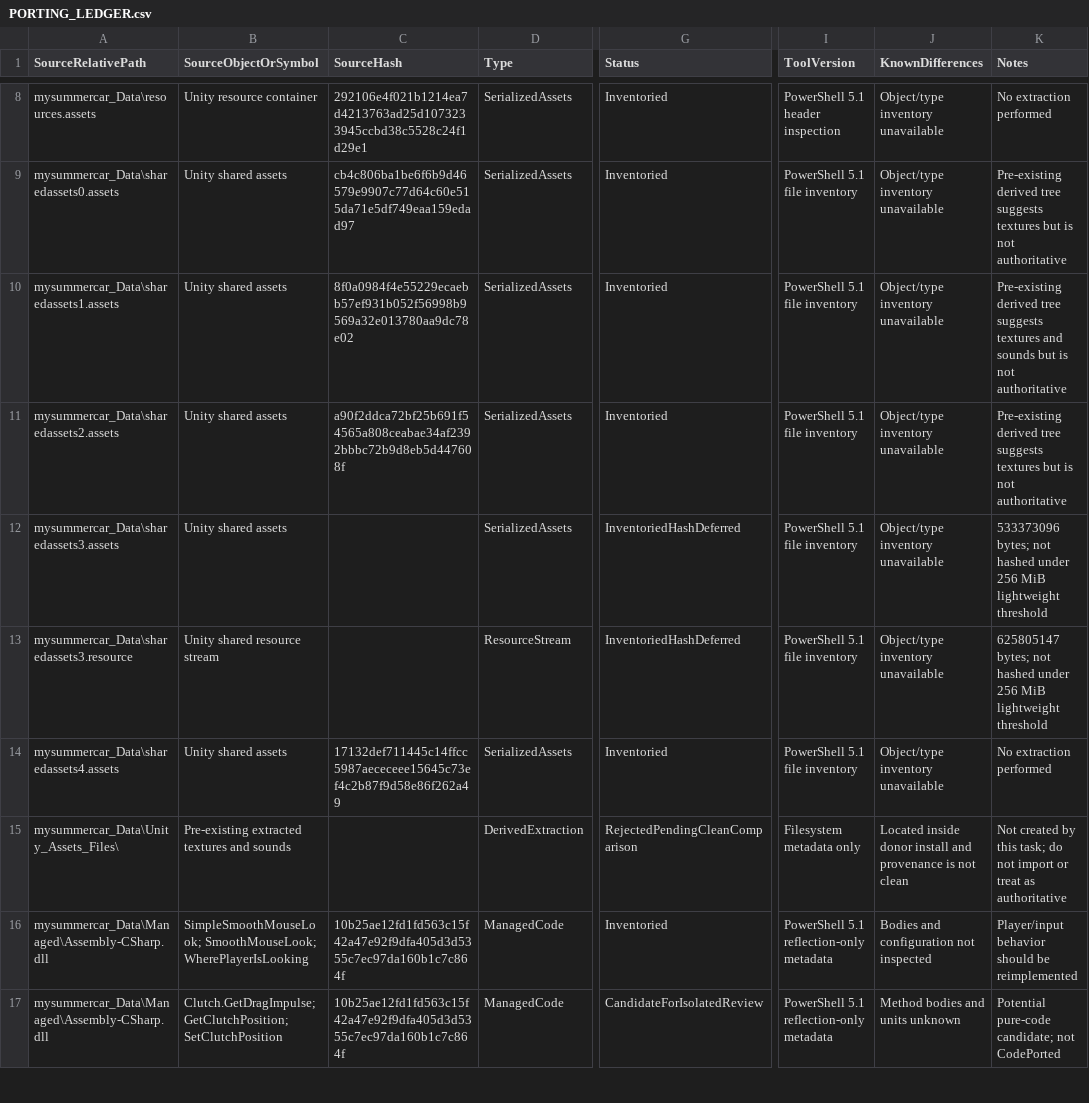
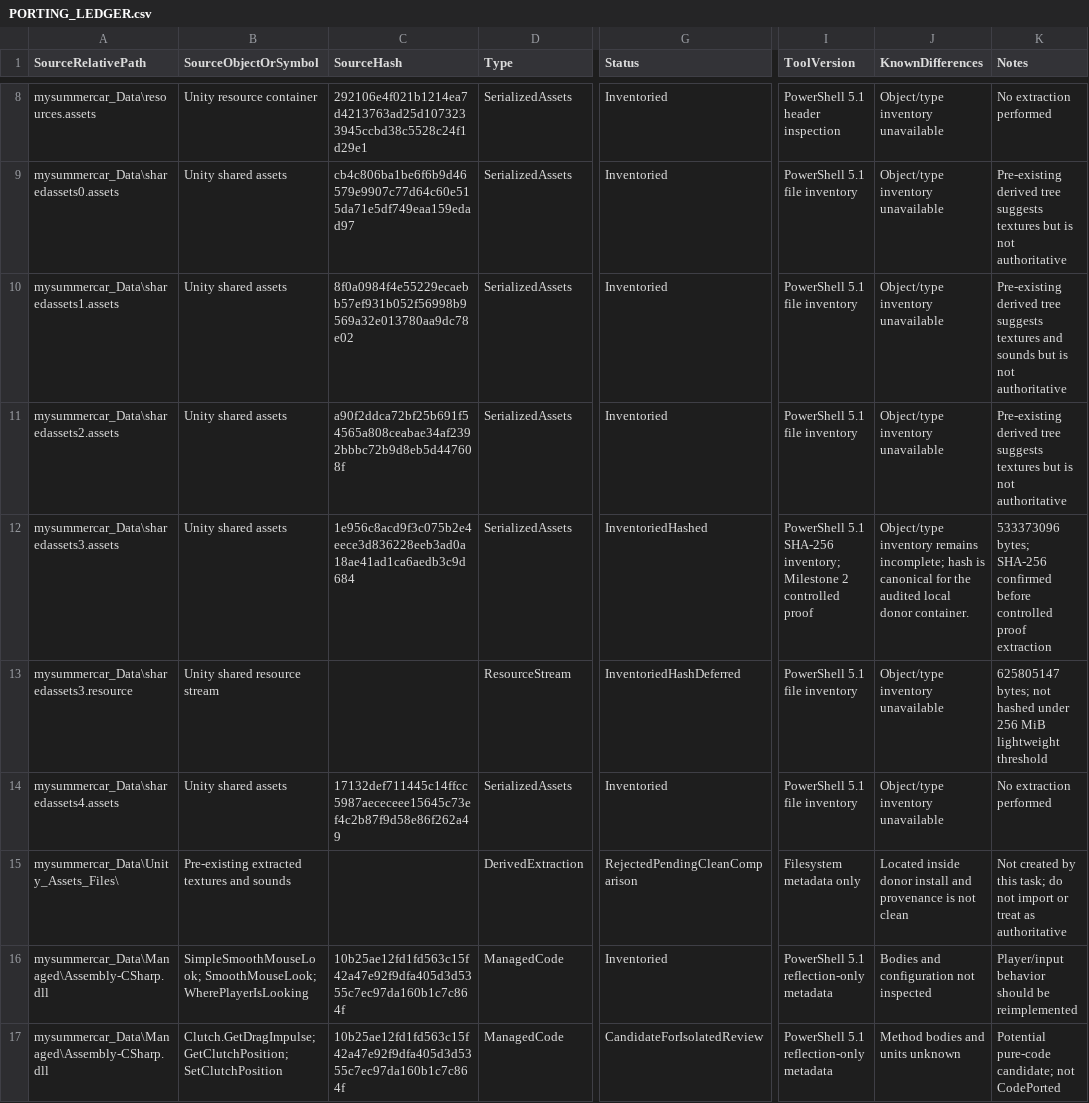
Before and after one commit to NSNull97/MySummerCar_Remake, a CSV file: Docs/Porting/PORTING_LEDGER.csv, drawn as a sheet; only a part is shown, gaps mark what is left out; the diff names each change by its address in the sheet, - before the commit and + after, or states it on an @@ line.

Commit message:
import: canonicalize sharedassets3 ledger hash

```diff
--- a/Docs/Porting/PORTING_LEDGER.csv
+++ b/Docs/Porting/PORTING_LEDGER.csv
-C12 (SourceHash): (empty)
+C12 (SourceHash): 1e956c8acd9f3c075b2e4eece3d836228eeb3ad0a18ae41ad1ca6aedb3c9d684
-G12 (Status): InventoriedHashDeferred
+G12 (Status): InventoriedHashed
-I12 (ToolVersion): PowerShell 5.1 file inventory
+I12 (ToolVersion): PowerShell 5.1 SHA-256 inventory; Milestone 2 controlled proof
-J12 (KnownDifferences): Object/type inventory unavailable
+J12 (KnownDifferences): Object/type inventory remains incomplete; hash is canonical for the audited local donor container.
-K12 (Notes): 533373096 bytes; not hashed under 256 MiB lightweight threshold
+K12 (Notes): 533373096 bytes; SHA-256 confirmed before controlled proof extraction
```
